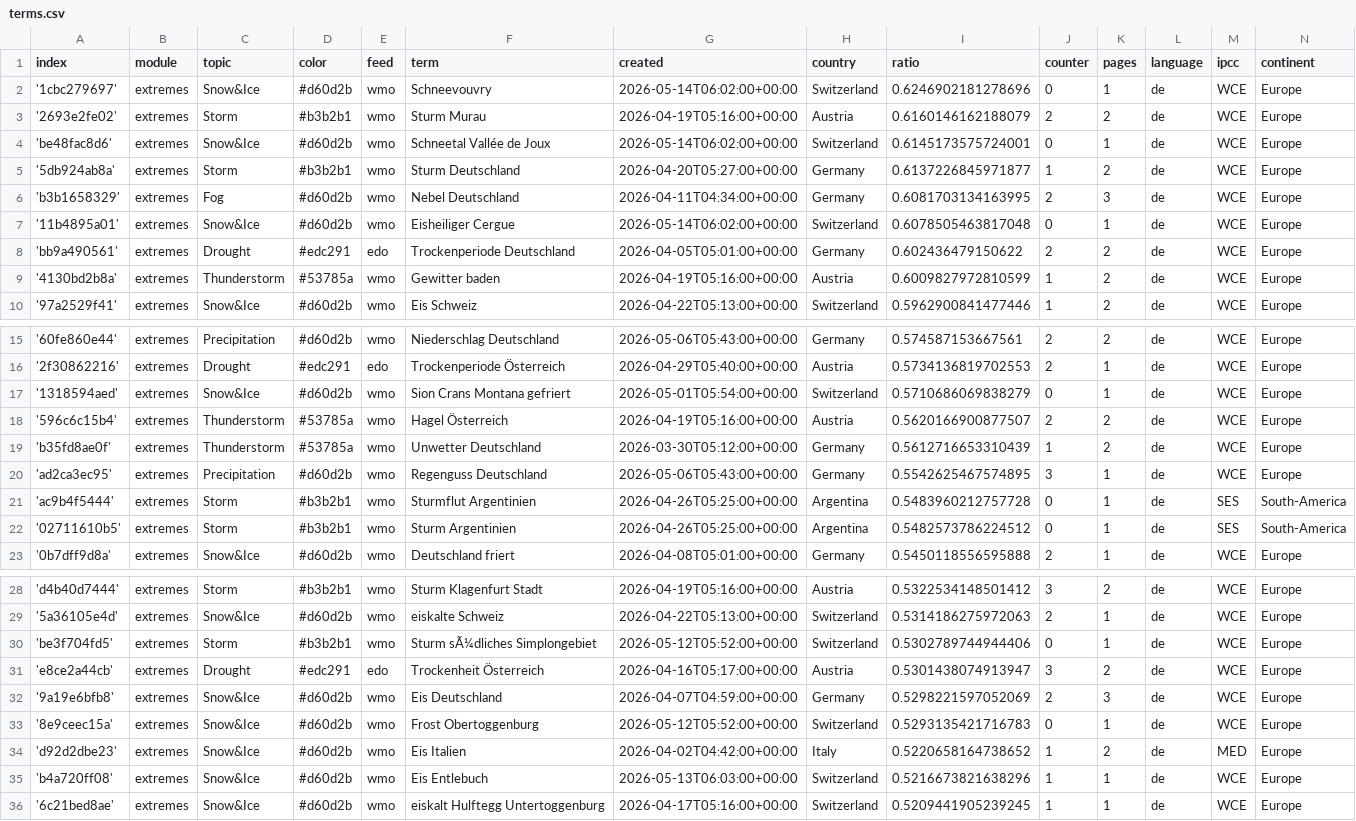
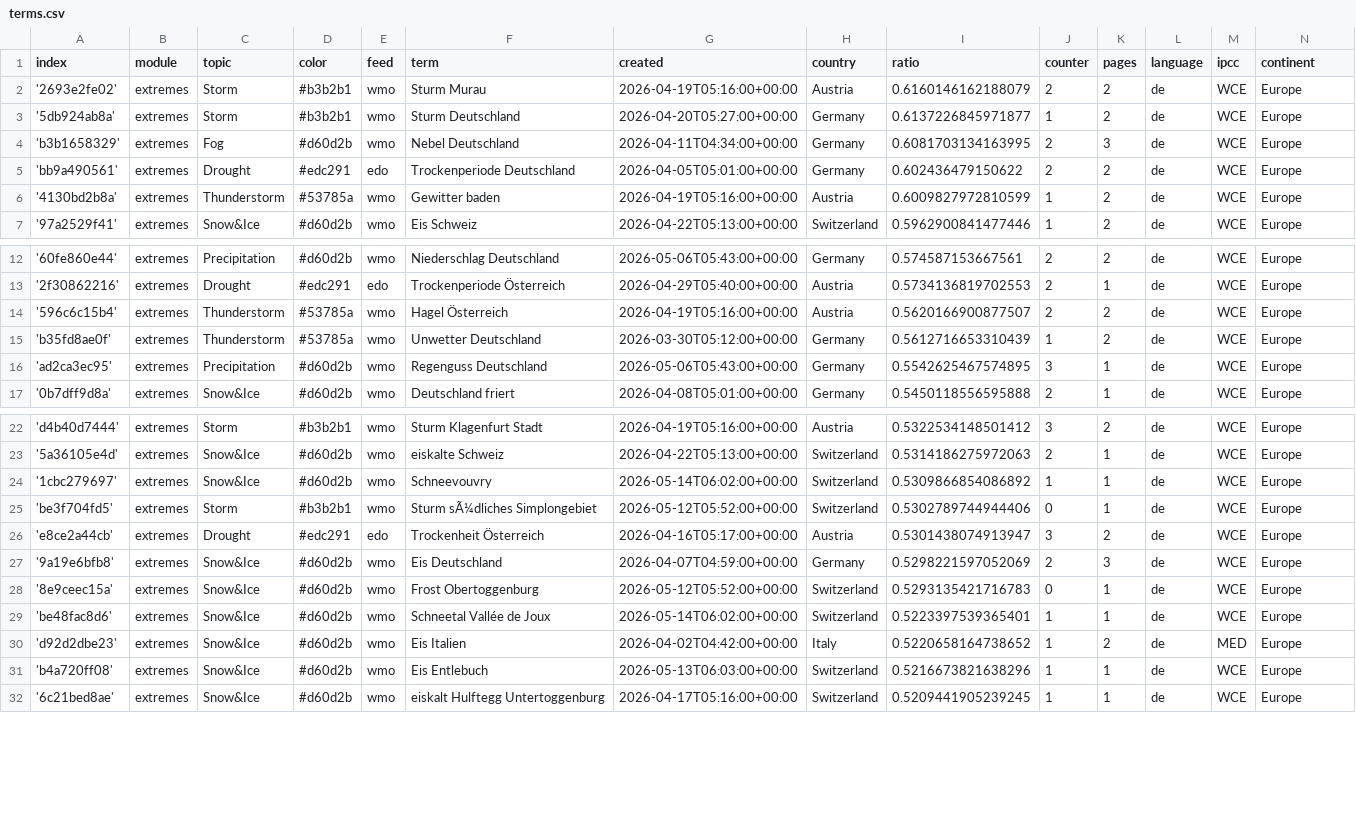
Before and after one commit to pg-ufr-news/germanExtremes, a CSV file: terms.csv, drawn as a sheet; only a part is shown, gaps mark what is left out; removed rows and columns are numbered as before the commit, all else as after; the diff covers the shown part only; the diff names each change by its address in the sheet, - before the commit and + after, or states it on an @@ line.

Commit message:
Commit from GitHub Actions (harvest:0.0)

```diff
--- a/terms.csv
+++ b/terms.csv
-row 2: '1cbc279697' | extremes | Snow&Ice | #d60d2b | wmo | Schneevouvry | 2026-05-14T06:02:00+00:00 | Switzerland | 0.6246902181278696 | 0 | 1 | de | WCE | Europe
-row 4: 'be48fac8d6' | extremes | Snow&Ice | #d60d2b | wmo | Schneetal Vallée de Joux | 2026-05-14T06:02:00+00:00 | Switzerland | 0.6145173575724001 | 0 | 1 | de | WCE | Europe
-row 7: '11b4895a01' | extremes | Snow&Ice | #d60d2b | wmo | Eisheiliger Cergue | 2026-05-14T06:02:00+00:00 | Switzerland | 0.6078505463817048 | 0 | 1 | de | WCE | Europe
-row 17: '1318594aed' | extremes | Snow&Ice | #d60d2b | wmo | Sion Crans Montana gefriert | 2026-05-01T05:54:00+00:00 | Switzerland | 0.5710686069838279 | 0 | 1 | de | WCE | Europe
-row 21: 'ac9b4f5444' | extremes | Storm | #b3b2b1 | wmo | Sturmflut Argentinien | 2026-04-26T05:25:00+00:00 | Argentina | 0.5483960212757728 | 0 | 1 | de | SES | South-America
-row 22: '02711610b5' | extremes | Storm | #b3b2b1 | wmo | Sturm Argentinien | 2026-04-26T05:25:00+00:00 | Argentina | 0.5482573786224512 | 0 | 1 | de | SES | South-America
+row 24: '1cbc279697' | extremes | Snow&Ice | #d60d2b | wmo | Schneevouvry | 2026-05-14T06:02:00+00:00 | Switzerland | 0.5309866854086892 | 1 | 1 | de | WCE | Europe
+row 29: 'be48fac8d6' | extremes | Snow&Ice | #d60d2b | wmo | Schneetal Vallée de Joux | 2026-05-14T06:02:00+00:00 | Switzerland | 0.5223397539365401 | 1 | 1 | de | WCE | Europe
```
Also changed, not shown: 4 added rows elsewhere in this file.
